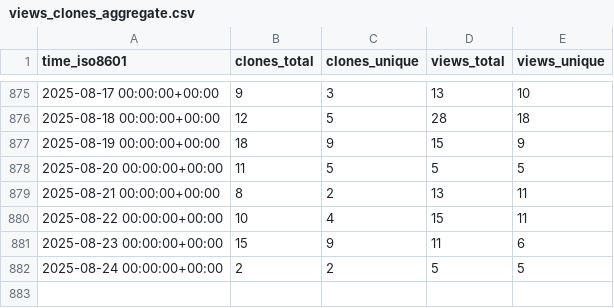
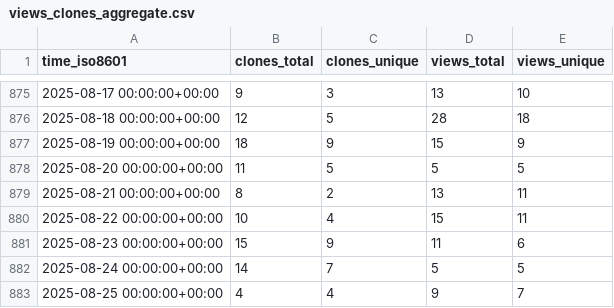
Before and after one commit to Pythagora-io/pythagora, a CSV file: Pythagora-io/pythagora/ghrs-data/views_clones_aggregate.csv, drawn as a sheet; only a part is shown, gaps mark what is left out.

```diff
--- a/Pythagora-io/pythagora/ghrs-data/views_clones_aggregate.csv
+++ b/Pythagora-io/pythagora/ghrs-data/views_clones_aggregate.csv
@@ -881,2 +881,3 @@ time_iso8601,clones_total,clones_unique,views_total,views_unique
 2025-08-23 00:00:00+00:00,15,9,11,6
-2025-08-24 00:00:00+00:00,2,2,5,5
+2025-08-24 00:00:00+00:00,14,7,5,5
+2025-08-25 00:00:00+00:00,4,4,9,7
```
Also changed, not shown: 1 other file.
